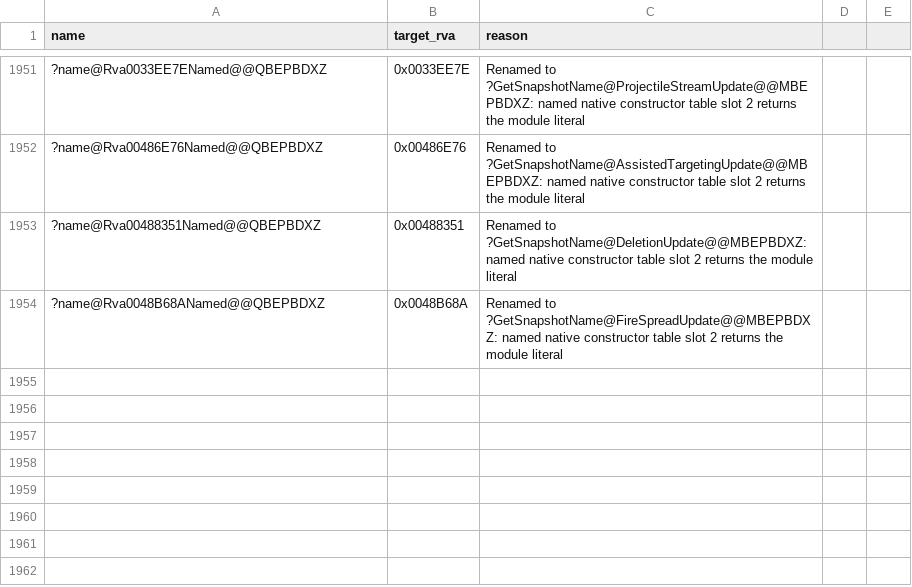
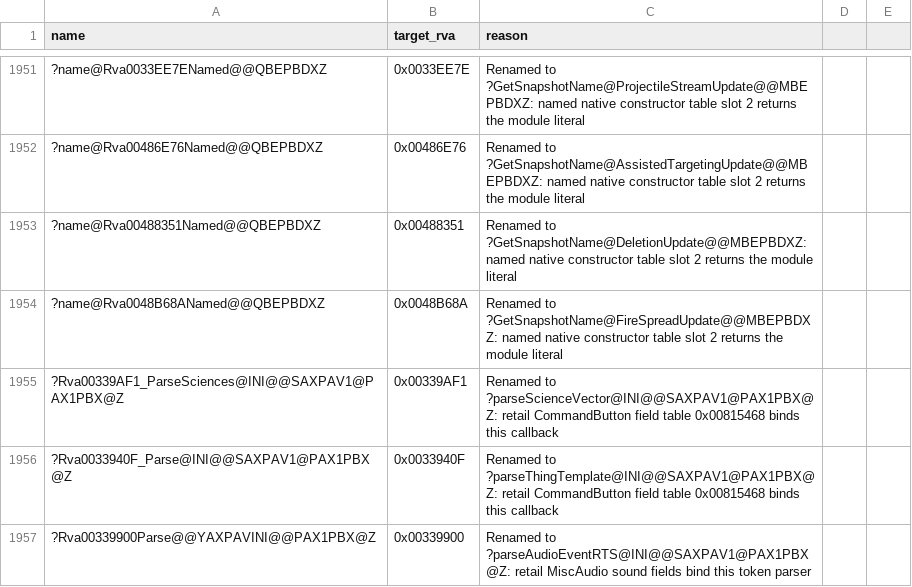
Before and after one commit to Alitryel/Open-BFME-2, a CSV file: reverse/deleted_rows.csv, drawn as a sheet; only a part is shown, gaps mark what is left out; the diff names each change by its address in the sheet, - before the commit and + after, or states it on an @@ line.

Commit message:
link: name three INI parsers ControlBar binds
Rows 0x00339AF1, 0x0033940F and 0x00339900 are parseScienceVector,
parseThingTemplate and parseAudioEventRTS; consumers follow.

```diff
--- a/reverse/deleted_rows.csv
+++ b/reverse/deleted_rows.csv
+row 1955: ?Rva00339AF1_ParseSciences@INI@@SAXPAV1@PAX1PBX@Z | 0x00339AF1 | Renamed to ?parseScienceVector@INI@@SAXPAV1@PAX1PBX@Z: retail CommandButton field table 0x00815468 binds this callback
+row 1956: ?Rva0033940F_Parse@INI@@SAXPAV1@PAX1PBX@Z | 0x0033940F | Renamed to ?parseThingTemplate@INI@@SAXPAV1@PAX1PBX@Z: retail CommandButton field table 0x00815468 binds this callback
+row 1957: ?Rva00339900Parse@@YAXPAVINI@@PAX1PBX@Z | 0x00339900 | Renamed to ?parseAudioEventRTS@INI@@SAXPAV1@PAX1PBX@Z: retail MiscAudio sound fields bind this token parser
```
Also changed, not shown: 31 other files.
